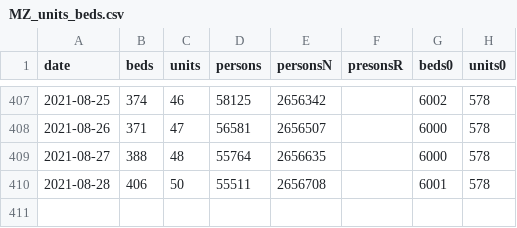
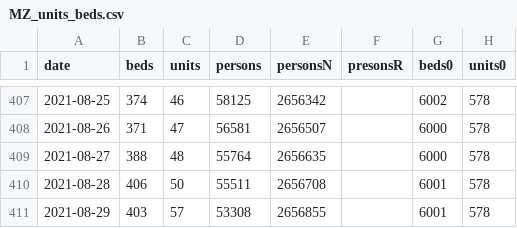
Before and after one commit to knsm-psw/NI-KW, a CSV file: MZ_units_beds.csv, drawn as a sheet; only a part is shown, gaps mark what is left out; the diff names each change by its address in the sheet, - before the commit and + after, or states it on an @@ line.

Commit message:
aktualizacja

```diff
--- a/MZ_units_beds.csv
+++ b/MZ_units_beds.csv
+row 411: 2021-08-29 | 403 | 57 | 53308 | 2656855 |  | 6001 | 578
```
